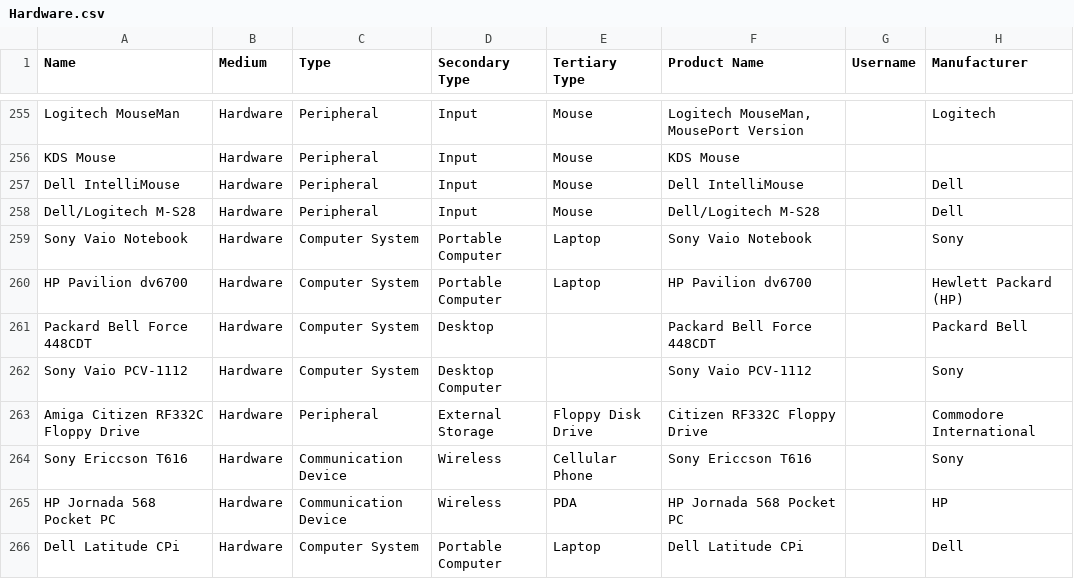
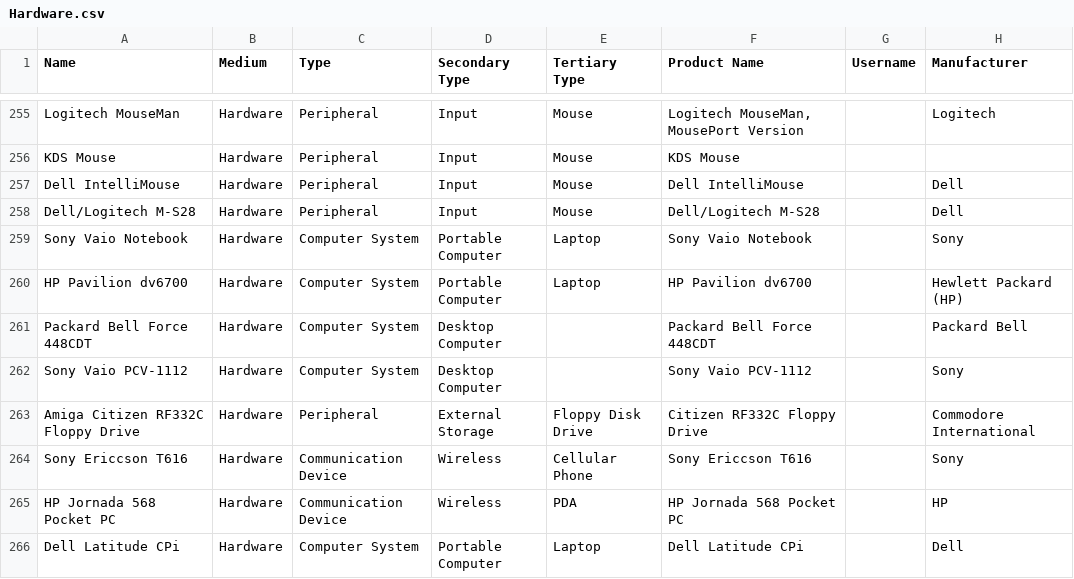
Before and after one commit to MediaArchaeologyLab/catalogue, a CSV file: Hardware.csv, drawn as a sheet; only a part is shown, gaps mark what is left out; the diff names each change by its address in the sheet, - before the commit and + after, or states it on an @@ line.

Commit message:
Update Hardware.csv

```diff
--- a/Hardware.csv
+++ b/Hardware.csv
-D261 (Secondary Type): Desktop
+D261 (Secondary Type): Desktop Computer
```
